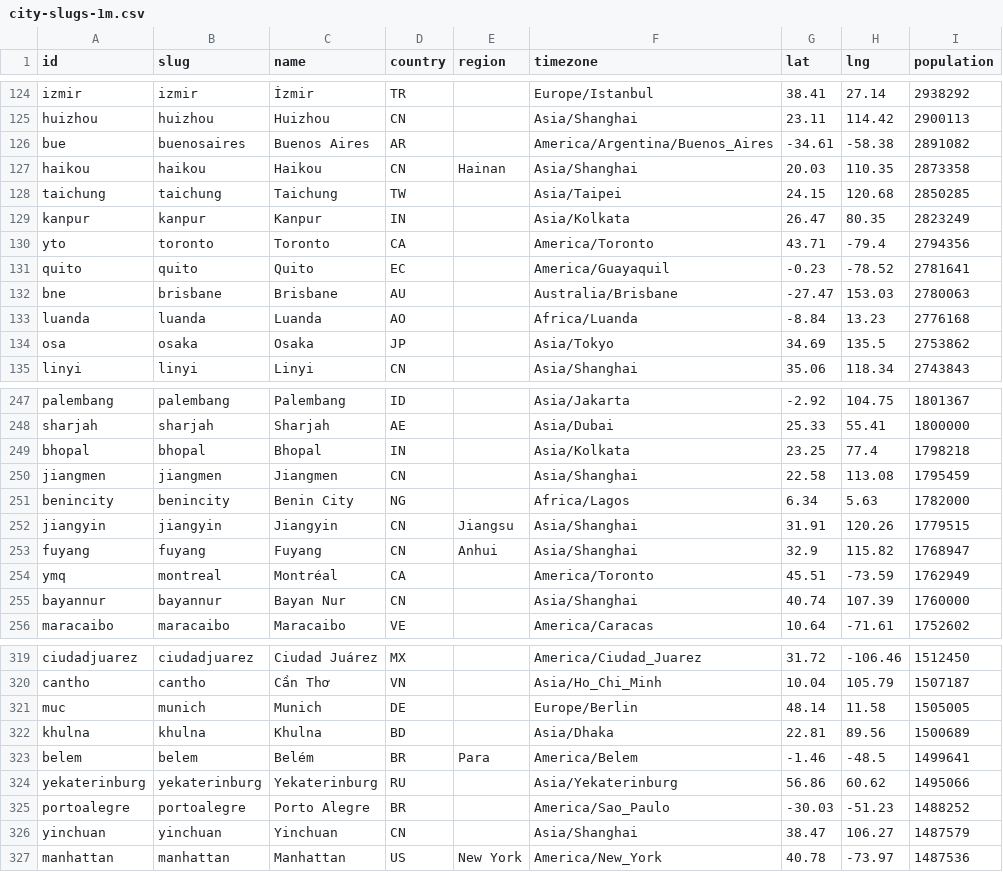
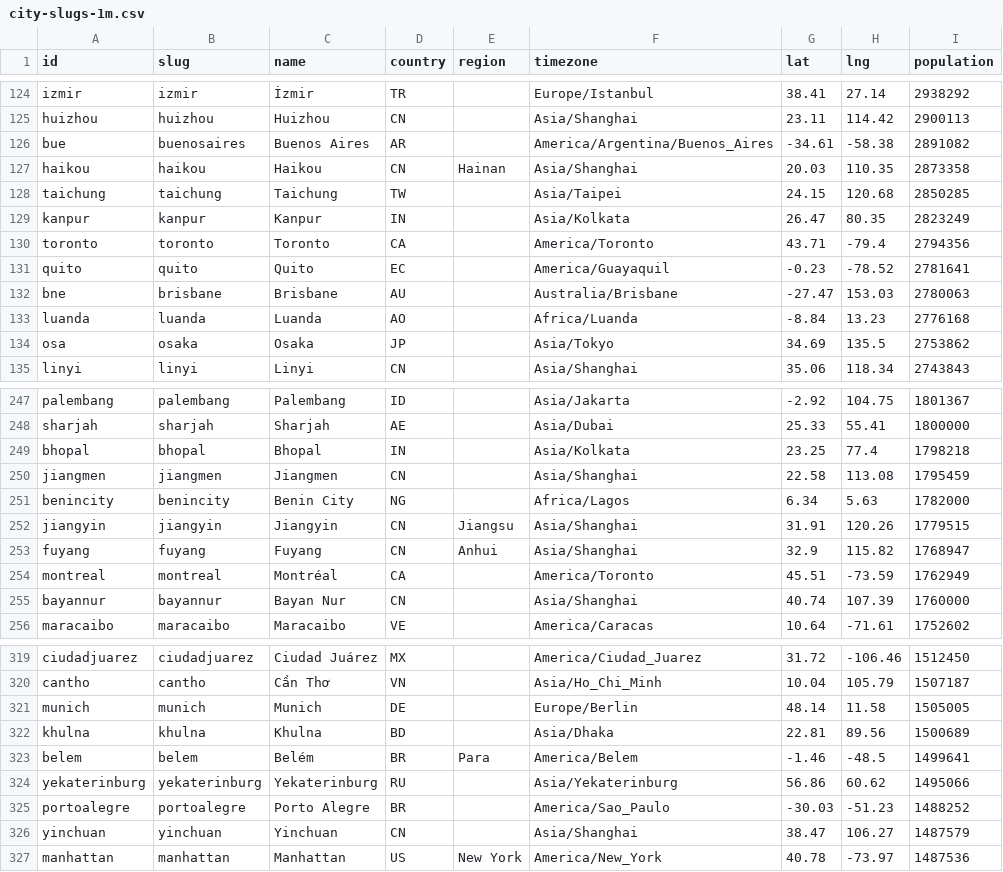
Before and after one commit to mirkokiefer/city-slugs, a CSV file: data/city-slugs-1m.csv, drawn as a sheet; only a part is shown, gaps mark what is left out; the diff covers the shown part only.

```diff
--- a/data/city-slugs-1m.csv
+++ b/data/city-slugs-1m.csv
@@ -129,3 +129,3 @@ taichung,taichung,Taichung,TW,,Asia/Taipei,24.15,120.68,2850285
 kanpur,kanpur,Kanpur,IN,,Asia/Kolkata,26.47,80.35,2823249
-yto,toronto,Toronto,CA,,America/Toronto,43.71,-79.4,2794356
+toronto,toronto,Toronto,CA,,America/Toronto,43.71,-79.4,2794356
 quito,quito,Quito,EC,,America/Guayaquil,-0.23,-78.52,2781641
@@ -253,3 +253,3 @@ jiangyin,jiangyin,Jiangyin,CN,Jiangsu,Asia/Shanghai,31.91,120.26,1779515
 fuyang,fuyang,Fuyang,CN,Anhui,Asia/Shanghai,32.9,115.82,1768947
-ymq,montreal,Montréal,CA,,America/Toronto,45.51,-73.59,1762949
+montreal,montreal,Montréal,CA,,America/Toronto,45.51,-73.59,1762949
 bayannur,bayannur,Bayan Nur,CN,,Asia/Shanghai,40.74,107.39,1760000
@@ -320,3 +320,3 @@ ciudadjuarez,ciudadjuarez,Ciudad Juárez,MX,,America/Ciudad_Juarez,31.72,-106.46
 cantho,cantho,Cần Thơ,VN,,Asia/Ho_Chi_Minh,10.04,105.79,1507187
-muc,munich,Munich,DE,,Europe/Berlin,48.14,11.58,1505005
+munich,munich,Munich,DE,,Europe/Berlin,48.14,11.58,1505005
 khulna,khulna,Khulna,BD,,Asia/Dhaka,22.81,89.56,1500689
```
Also changed, not shown: 5 edited cells elsewhere in this file, data/city-slugs-100k.csv, 10 other files.
